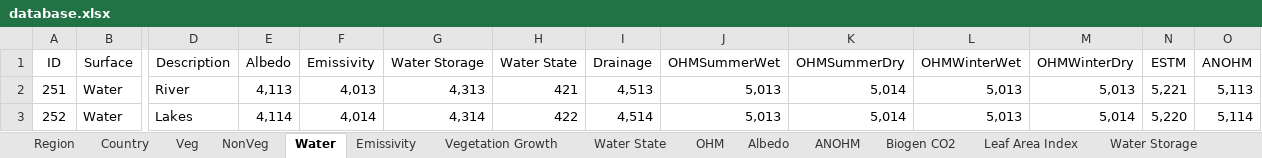
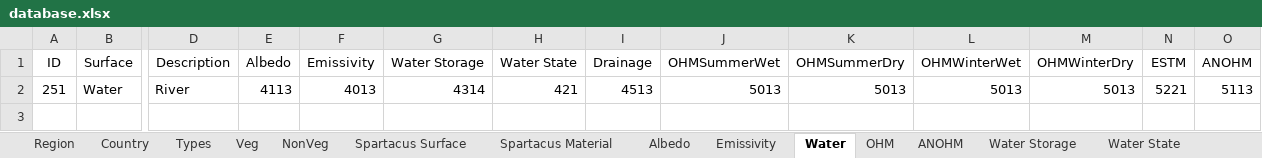
Before and after one commit to gusbacos/suews_prepare_database, an Excel workbook: Input/database.xlsx, sheet Water, drawn as a sheet; only a part is shown, gaps mark what is left out; values as stored, in another font and other column widths than the file's, no borders; rows hold the shown columns only; the diff names each change by its address in the sheet, - before the commit and + after, or states it on an @@ line.

```diff
--- a/Input/database.xlsx (sheet Water)
+++ b/Input/database.xlsx (sheet Water)
+sheet tab: Types
@@ sheet tab order changed: Region | Country | Types | Veg | NonVeg | Spartacus Surface | Spartacus Material | Albedo | Emissivity | Water | OHM | ANOHM | Water Storage | Water State @@
-E2 (Albedo): 4,113
+E2 (Albedo): 4113
-F2 (Emissivity): 4,013
+F2 (Emissivity): 4013
-G2 (Water Storage): 4,313
+G2 (Water Storage): 4314
-I2 (Drainage): 4,513
+I2 (Drainage): 4513
-J2 (OHMSummerWet): 5,013
+J2 (OHMSummerWet): 5013
-K2 (OHMSummerDry): 5,014
+K2 (OHMSummerDry): 5013
-L2 (OHMWinterWet): 5,013
+L2 (OHMWinterWet): 5013
-M2 (OHMWinterDry): 5,013
+M2 (OHMWinterDry): 5013
-N2 (ESTM): 5,221
+N2 (ESTM): 5221
-O2 (ANOHM): 5,113
+O2 (ANOHM): 5113
-row 3: 252 | Water | Lakes | 4,114 | 4,014 | 4,314 | 422 | 4,514 | 5,013 | 5,014 | 5,013 | 5,014 | 5,220 | 5,114
```
Also changed, not shown: sheet Profiles, sheet Country, sheet ESTM, sheet Region, sheet OHM, sheet Spartacus Surface, 21 more sheets, other sheet tabs, 56 other files.
